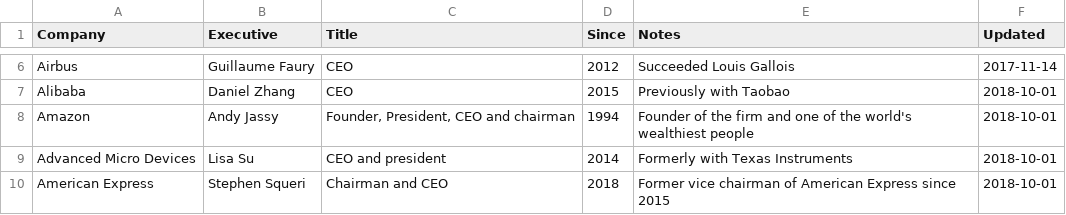
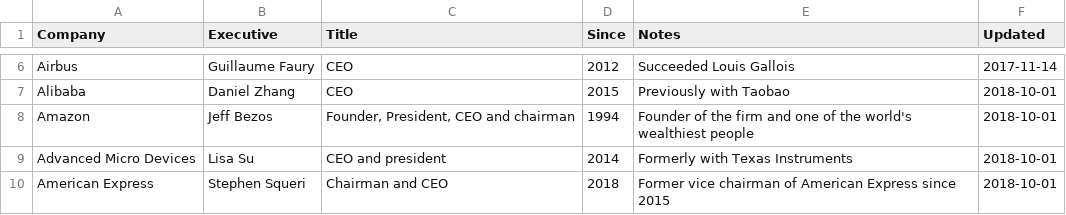
Before and after one commit to dylanroy/ceo-dataset, a CSV file: data.csv, drawn as a sheet; only a part is shown, gaps mark what is left out.

Commit message:
Latest data: Thu Jul 15 10:03:31 UTC 2021

```diff
--- a/data.csv
+++ b/data.csv
@@ -7,3 +7,3 @@ Airbus,Guillaume Faury,CEO,2012,Succeeded Louis Gallois,2017-11-14
 Alibaba,Daniel Zhang,CEO,2015,Previously with Taobao,2018-10-01
-Amazon,Andy Jassy,"Founder, President, CEO and chairman",1994,Founder of the firm and one of the world's wealthiest people,2018-10-01
+Amazon,Jeff Bezos,"Founder, President, CEO and chairman",1994,Founder of the firm and one of the world's wealthiest people,2018-10-01
 Advanced Micro Devices,Lisa Su,CEO and president,2014,Formerly with Texas Instruments,2018-10-01
```
